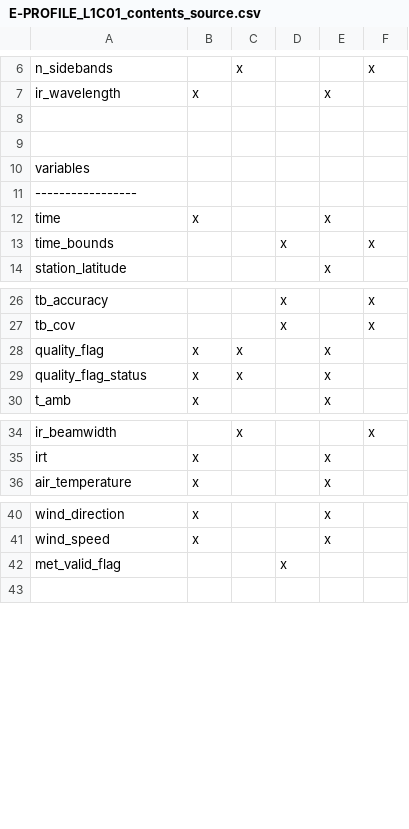
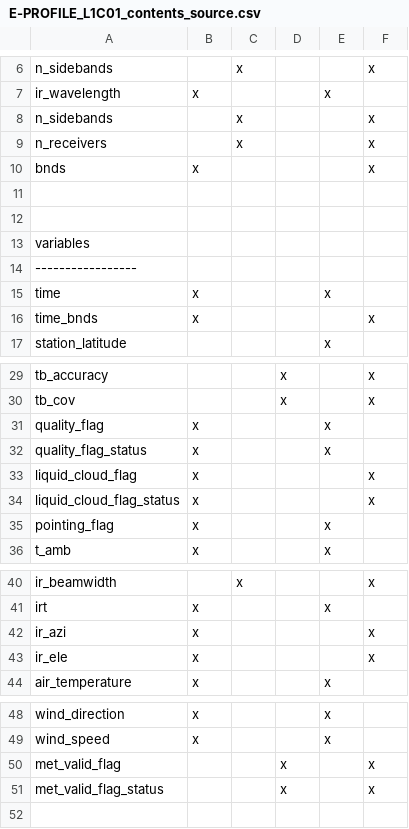
Before and after one commit to MeteoSwiss/mwr_raw2l1, a CSV file: documents/E_PROFILE_format/E-PROFILE_L1C01_contents_source.csv, drawn as a sheet; only a part is shown, gaps mark what is left out; the diff covers the shown part only.

```diff
--- a/documents/E_PROFILE_format/E-PROFILE_L1C01_contents_source.csv
+++ b/documents/E_PROFILE_format/E-PROFILE_L1C01_contents_source.csv
@@ -7,2 +7,5 @@ n_sidebands,,x,,,x
 ir_wavelength,x,,,x,
+n_sidebands,,x,,,x
+n_receivers,,x,,,x
+bnds,x,,,,x
 ,,,,,
@@ -12,3 +15,3 @@ variables,,,,,
 time,x,,,x,
-time_bounds,,,x,,x
+time_bnds,x,,,,x
 station_latitude,,,,x,
@@ -27,4 +30,7 @@ tb_accuracy,,,x,,x
 tb_cov,,,x,,x
-quality_flag,x,x,,x,
-quality_flag_status,x,x,,x,
+quality_flag,x,,,x,
+quality_flag_status,x,,,x,
+liquid_cloud_flag,x,,,,x
+liquid_cloud_flag_status,x,,,,x
+pointing_flag,x,,,x,
 t_amb,x,,,x,
@@ -35,2 +41,4 @@ ir_beamwidth,,x,,,x
 irt,x,,,x,
+ir_azi,x,,,,x
+ir_ele,x,,,,x
 air_temperature,x,,,x,
@@ -41,3 +49,4 @@ wind_direction,x,,,x,
 wind_speed,x,,,x,
-met_valid_flag,,,x,,
+met_valid_flag,,,x,,x
+met_valid_flag_status,,,x,,x
 ,,,,,
```
Also changed, not shown: 1 edited cell elsewhere in this file, 4 other files.
